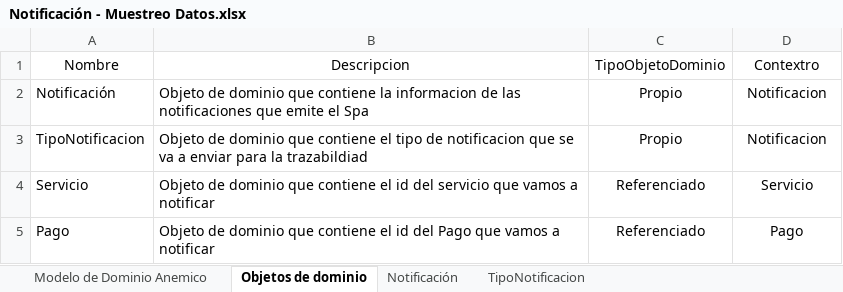
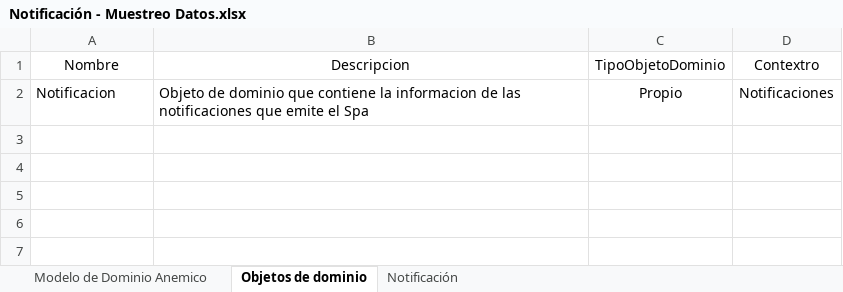
Before and after one commit to cristianospina/DOO, an Excel workbook: SpaOnline/ModeloDominio/Notificación - Muestreo Datos.xlsx, sheet Objetos de dominio, drawn as a sheet; values as stored, in another font and other column widths than the file's, no borders; the diff names each change by its address in the sheet, - before the commit and + after, or states it on an @@ line.

```diff
--- a/SpaOnline/ModeloDominio/Notificación - Muestreo Datos.xlsx (sheet Objetos de dominio)
+++ b/SpaOnline/ModeloDominio/Notificación - Muestreo Datos.xlsx (sheet Objetos de dominio)
-sheet tab: TipoNotificacion
-A2: Notificación
+A2: Notificacion
-D2: Notificacion
+D2: Notificaciones
-row 3: TipoNotificacion | Objeto de dominio que contiene el tipo de notificacion que se va a enviar para la trazabildiad | Propio | Notificacion
-row 4: Servicio | Objeto de dominio que contiene el id del servicio que vamos a notificar | Referenciado | Servicio
-row 5: Pago | Objeto de dominio que contiene el id del Pago que vamos a notificar | Referenciado | Pago
```
Also changed, not shown: sheet Notificación, charts or pictures, SpaOnline/ModeloDominio/InformacionBase - Muestreo Datos.xlsx, SpaOnline/ModeloDominio/Instituciones - Muestreo Datos.xlsx, 8 other files.
